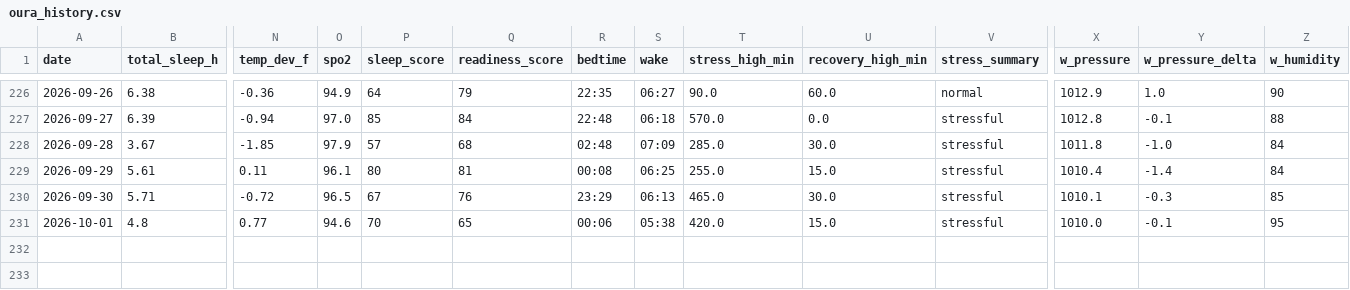
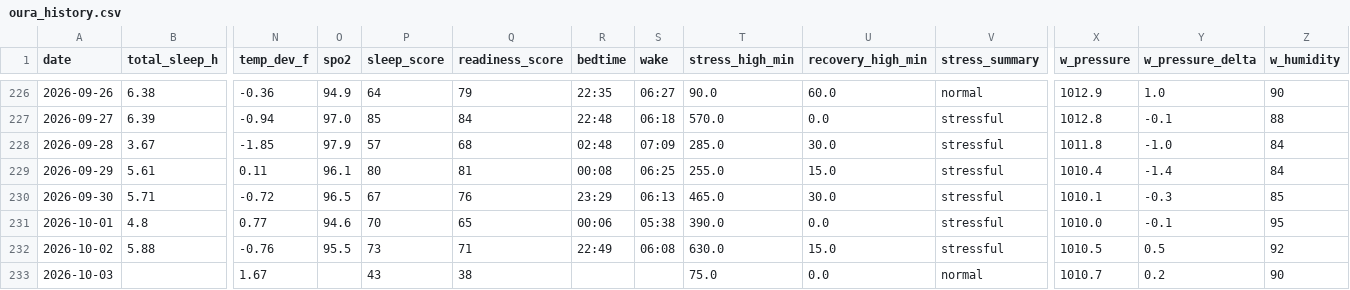
Before and after one commit to muggzzi/oura-notion-sync, a CSV file: docs/oura_history.csv, drawn as a sheet; only a part is shown, gaps mark what is left out; rows hold the shown columns only; the diff names each change by its address in the sheet, - before the commit and + after, or states it on an @@ line.

```diff
--- a/docs/oura_history.csv
+++ b/docs/oura_history.csv
-T231 (stress_high_min): 420.0
+T231 (stress_high_min): 390.0
-U231 (recovery_high_min): 15.0
+U231 (recovery_high_min): 0.0
+row 232: 2026-10-02 | 5.88 | -0.76 | 95.5 | 73 | 71 | 22:49 | 06:08 | 630.0 | 15.0 | stressful | 1010.5 | 0.5 | 92
+row 233: 2026-10-03 |  | 1.67 |  | 43 | 38 |  |  | 75.0 | 0.0 | normal | 1010.7 | 0.2 | 90
```
